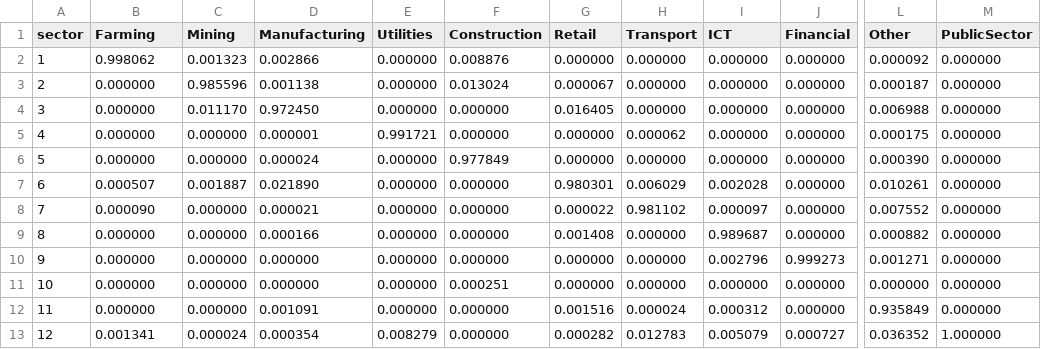
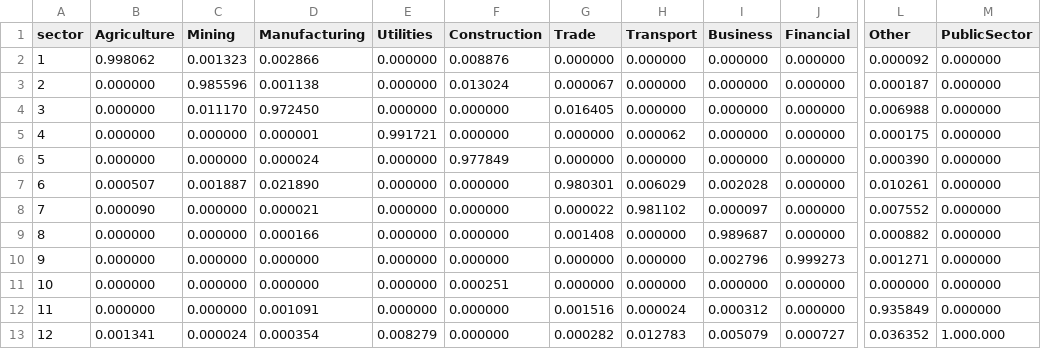
Before and after one commit to BAFurtado/PS3, a CSV file: input/technical_matrix.csv, drawn as a sheet; only a part is shown, gaps mark what is left out; the diff names each change by its address in the sheet, - before the commit and + after, or states it on an @@ line.

```diff
--- a/input/technical_matrix.csv
+++ b/input/technical_matrix.csv
-B1: Farming
+B1: Agriculture
-G1: Retail
+G1: Trade
-I1: ICT
+I1: Business
-M13 (PublicSector): 1.000000
+M13 (PublicSector): 1.000.000
```
Also changed, not shown: input/pct_demand_supply.csv, 4 other files.
